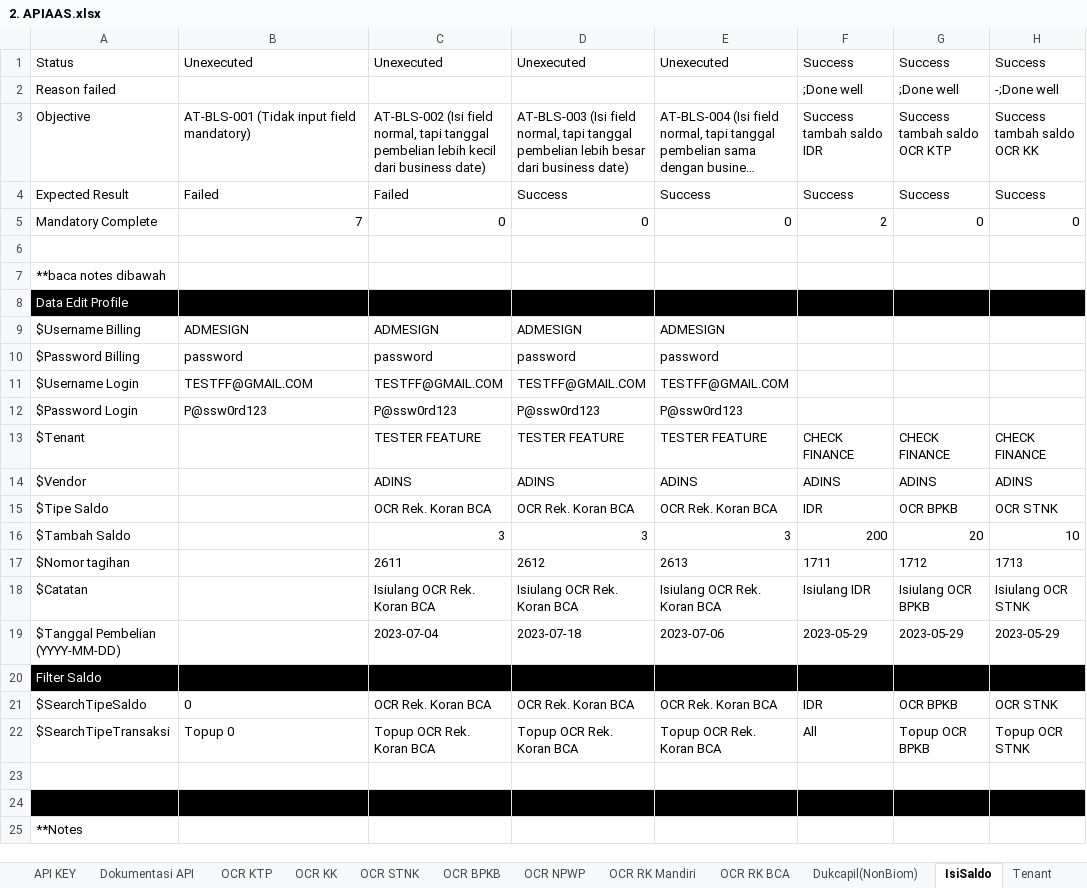
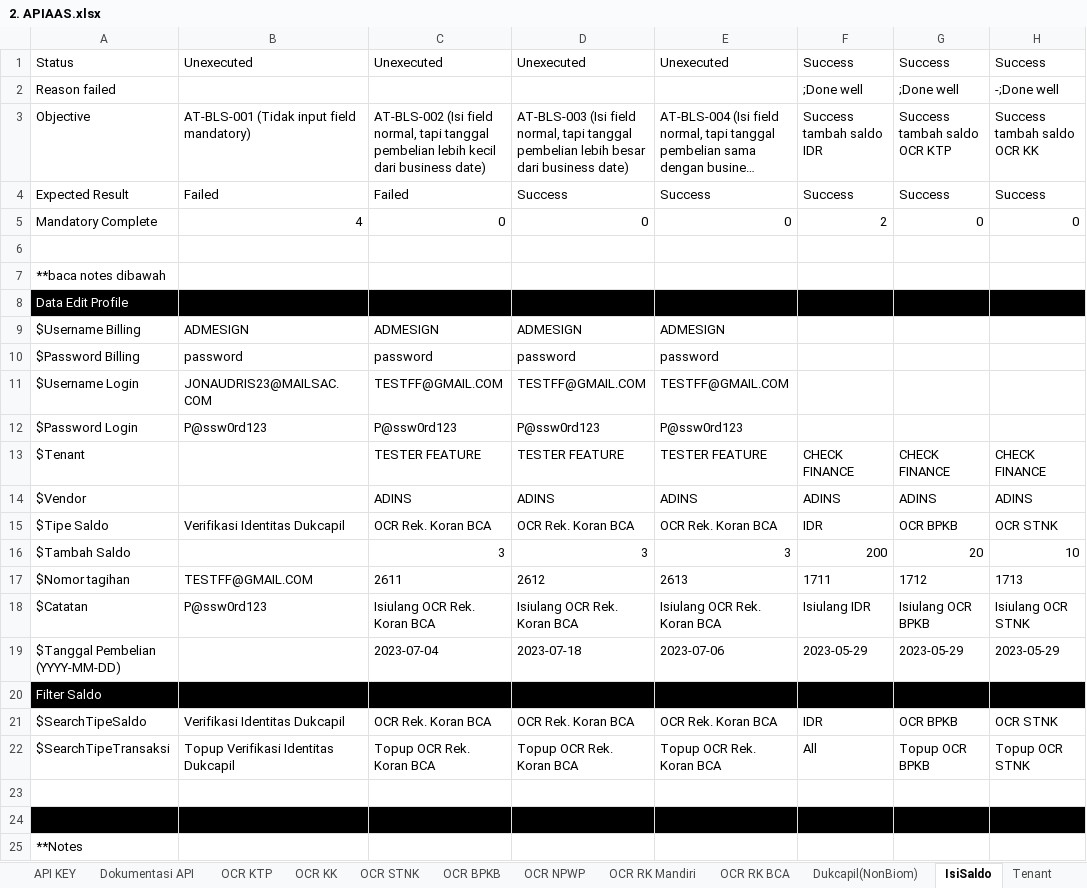
Before and after one commit to qcadins/ATAPIAAS, an Excel workbook: Excel/2. APIAAS.xlsx, sheet IsiSaldo, drawn as a sheet; only a part is shown; long unchanged cells end in …; values as stored, in another font and other column widths than the file's, no borders; conditional formats not drawn; the diff names each change by its address in the sheet, - before the commit and + after, or states it on an @@ line.

```diff
--- a/Excel/2. APIAAS.xlsx (sheet IsiSaldo)
+++ b/Excel/2. APIAAS.xlsx (sheet IsiSaldo)
-B5: 7
+B5: 4
-B11: TESTFF@GMAIL.COM
+B11: JONAUDRIS23@MAILSAC.COM
-B15: (empty)
+B15: Verifikasi Identitas Dukcapil
-B17: (empty)
+B17: TESTFF@GMAIL.COM
-B18: (empty)
+B18: P@ssw0rd123
-B21: 0
+B21: Verifikasi Identitas Dukcapil
-B22: Topup 0
+B22: Topup Verifikasi Identitas Dukcapil
```
Also changed, not shown: sheet RiwayatTransaksi, sheet Dukcapil(NonBiom), sheet Top Up, sheet RiwayatTransaksiAuto, formulas that keep their value, 24 other files.
